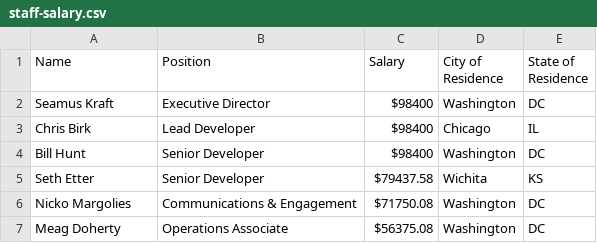
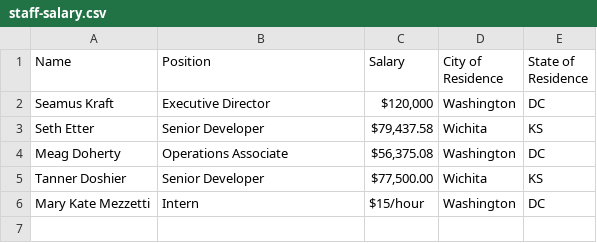
Before and after one commit to opengovfoundation/legal-information, a CSV file: staff-salary.csv, drawn as a sheet.

Commit message:
Updating Staff Roster

```diff
--- a/staff-salary.csv
+++ b/staff-salary.csv
@@ -1,7 +1,6 @@
 Name,Position,Salary,City of Residence,State of Residence
-Seamus Kraft,Executive Director,$98400,Washington,DC
-Chris Birk,Lead Developer,$98400,Chicago,IL
-Bill Hunt,Senior Developer,$98400,Washington,DC
-Seth Etter,Senior Developer,$79437.58,Wichita,KS
-Nicko Margolies,Communications & Engagement,$71750.08,Washington,DC
-Meag Doherty,Operations Associate,$56375.08,Washington,DC
+Seamus Kraft,Executive Director,"$120,000 ",Washington,DC
+Seth Etter,Senior Developer,"$79,437.58 ",Wichita,KS
+Meag Doherty,Operations Associate,"$56,375.08 ",Washington,DC
+Tanner Doshier,Senior Developer,"$77,500.00 ",Wichita,KS
+Mary Kate Mezzetti,Intern,$15/hour,Washington,DC
```
